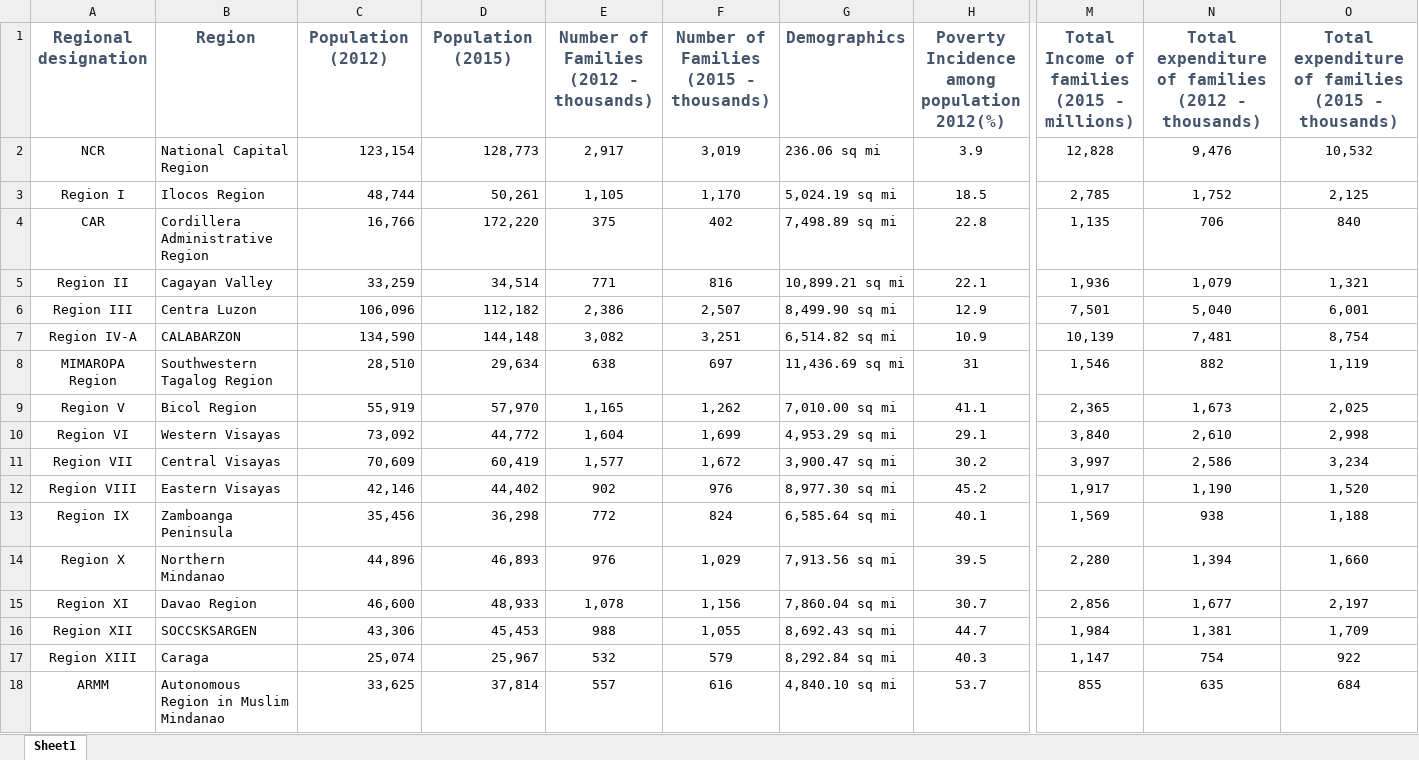
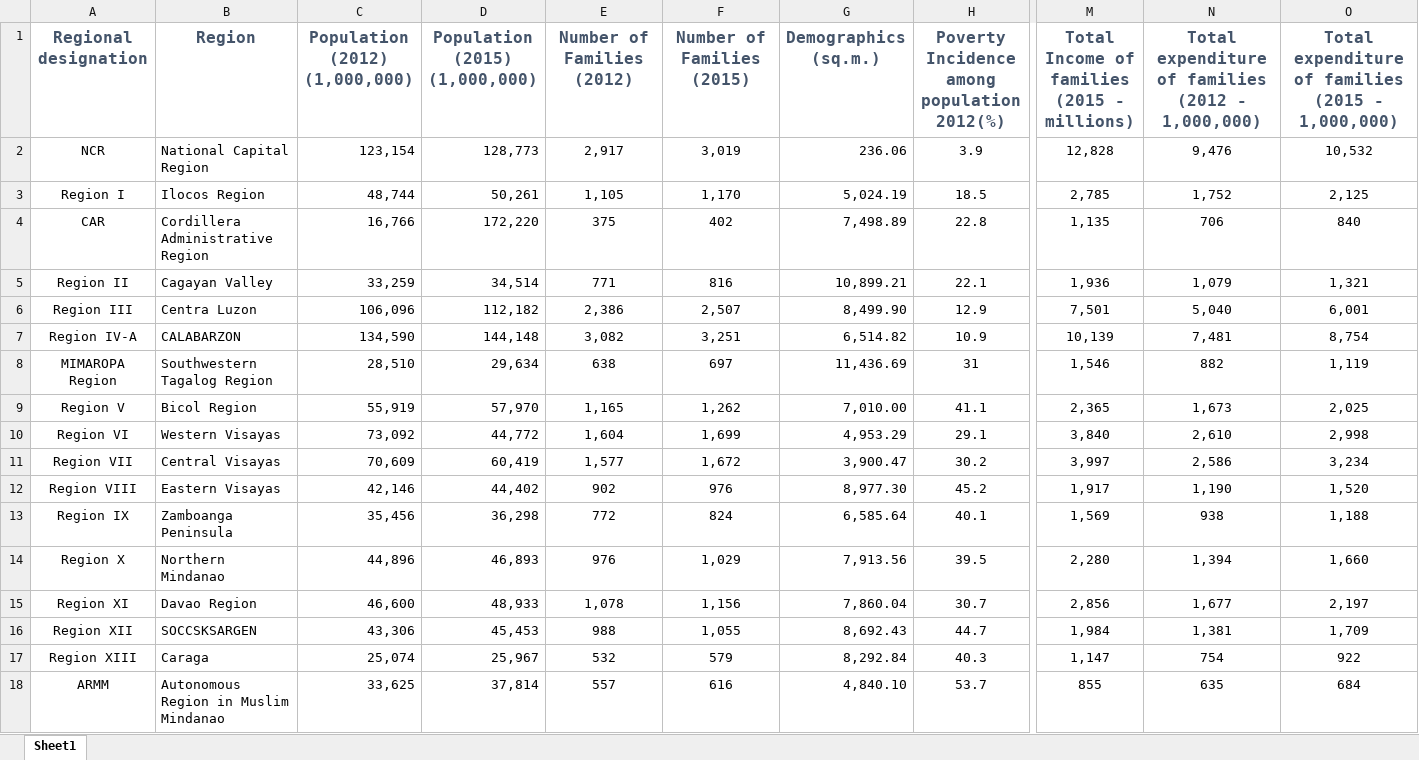
Before and after one commit to jcheramia7/IBMDESC-Poverty, an Excel workbook: Documentation/DataV2.xlsx, sheet Sheet1, drawn as a sheet; only a part is shown, gaps mark what is left out; values as stored, in another font and other column widths than the file's, no borders; ↵ is a line break in a cell; the diff names each change by its address in the sheet, - before the commit and + after, or states it on an @@ line.

Commit message:
updated DataV2.xlsx

```diff
--- a/Documentation/DataV2.xlsx (sheet Sheet1)
+++ b/Documentation/DataV2.xlsx (sheet Sheet1)
-C1: Population (2012)
+C1: Population (2012) ↵ (1,000,000)
-D1: Population (2015)
+D1: Population (2015) ↵ (1,000,000)
-E1: Number of Families (2012 - ↵ thousands)
+E1: Number of Families (2012)
-F1: Number of Families (2015 - ↵ thousands)
+F1: Number of Families (2015)
-G1: Demographics
+G1: Demographics (sq.m.)
-N1: …(2012 - thousands)
+N1: …(2012 - 1,000,000)
-O1: …(2015 - thousands)
+O1: …(2015 - 1,000,000)
-G2 (Demographics (sq.m.)): 236.06 sq mi
+G2 (Demographics (sq.m.)): 236.06
-G3 (Demographics (sq.m.)): 5,024.19 sq mi
+G3 (Demographics (sq.m.)): 5,024.19
-G4 (Demographics (sq.m.)): 7,498.89 sq mi
+G4 (Demographics (sq.m.)): 7,498.89
-G5 (Demographics (sq.m.)): 10,899.21 sq mi
+G5 (Demographics (sq.m.)): 10,899.21
-G6 (Demographics (sq.m.)): 8,499.90 sq mi
+G6 (Demographics (sq.m.)): 8,499.90
-G7 (Demographics (sq.m.)): 6,514.82 sq mi
+G7 (Demographics (sq.m.)): 6,514.82
-G8 (Demographics (sq.m.)): 11,436.69 sq mi
+G8 (Demographics (sq.m.)): 11,436.69
-G9 (Demographics (sq.m.)): 7,010.00 sq mi
+G9 (Demographics (sq.m.)): 7,010.00
-G10 (Demographics (sq.m.)): 4,953.29 sq mi
+G10 (Demographics (sq.m.)): 4,953.29
-G11 (Demographics (sq.m.)): 3,900.47 sq mi
+G11 (Demographics (sq.m.)): 3,900.47
-G12 (Demographics (sq.m.)): 8,977.30 sq mi
+G12 (Demographics (sq.m.)): 8,977.30
-G13 (Demographics (sq.m.)): 6,585.64 sq mi
+G13 (Demographics (sq.m.)): 6,585.64
-G14 (Demographics (sq.m.)): 7,913.56 sq mi
+G14 (Demographics (sq.m.)): 7,913.56
-G15 (Demographics (sq.m.)): 7,860.04 sq mi
+G15 (Demographics (sq.m.)): 7,860.04
-G16 (Demographics (sq.m.)): 8,692.43 sq mi
+G16 (Demographics (sq.m.)): 8,692.43
-G17 (Demographics (sq.m.)): 8,292.84 sq mi
+G17 (Demographics (sq.m.)): 8,292.84
-G18 (Demographics (sq.m.)): 4,840.10 sq mi
+G18 (Demographics (sq.m.)): 4,840.10
```
